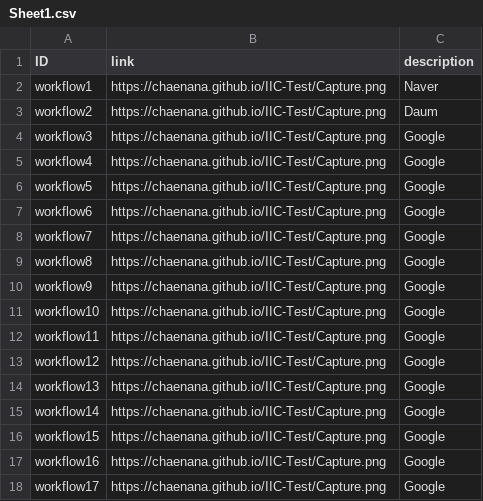
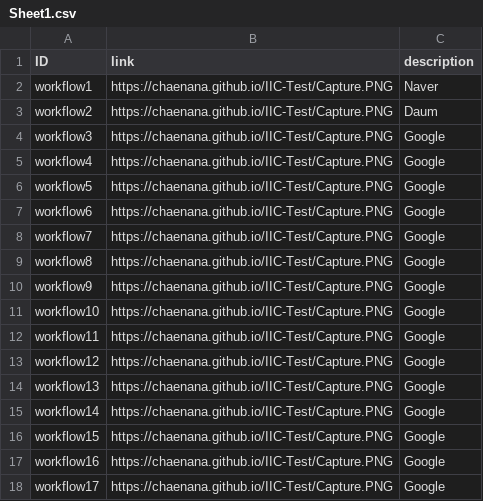
Before and after one commit to chaenana/IIC-Test, a CSV file: Sheet1.csv, drawn as a sheet.

```diff
--- a/Sheet1.csv
+++ b/Sheet1.csv
@@ -1,18 +1,18 @@
 ID,link,description
-workflow1,https://chaenana.github.io/IIC-Test/Capture.png,Naver
-workflow2,https://chaenana.github.io/IIC-Test/Capture.png,Daum
-workflow3,https://chaenana.github.io/IIC-Test/Capture.png,Google
-workflow4,https://chaenana.github.io/IIC-Test/Capture.png,Google
-workflow5,https://chaenana.github.io/IIC-Test/Capture.png,Google
-workflow6,https://chaenana.github.io/IIC-Test/Capture.png,Google
-workflow7,https://chaenana.github.io/IIC-Test/Capture.png,Google
-workflow8,https://chaenana.github.io/IIC-Test/Capture.png,Google
-workflow9,https://chaenana.github.io/IIC-Test/Capture.png,Google
-workflow10,https://chaenana.github.io/IIC-Test/Capture.png,Google
-workflow11,https://chaenana.github.io/IIC-Test/Capture.png,Google
-workflow12,https://chaenana.github.io/IIC-Test/Capture.png,Google
-workflow13,https://chaenana.github.io/IIC-Test/Capture.png,Google
-workflow14,https://chaenana.github.io/IIC-Test/Capture.png,Google
-workflow15,https://chaenana.github.io/IIC-Test/Capture.png,Google
-workflow16,https://chaenana.github.io/IIC-Test/Capture.png,Google
-workflow17,https://chaenana.github.io/IIC-Test/Capture.png,Google
+workflow1,https://chaenana.github.io/IIC-Test/Capture.PNG,Naver
+workflow2,https://chaenana.github.io/IIC-Test/Capture.PNG,Daum
+workflow3,https://chaenana.github.io/IIC-Test/Capture.PNG,Google
+workflow4,https://chaenana.github.io/IIC-Test/Capture.PNG,Google
+workflow5,https://chaenana.github.io/IIC-Test/Capture.PNG,Google
+workflow6,https://chaenana.github.io/IIC-Test/Capture.PNG,Google
+workflow7,https://chaenana.github.io/IIC-Test/Capture.PNG,Google
+workflow8,https://chaenana.github.io/IIC-Test/Capture.PNG,Google
+workflow9,https://chaenana.github.io/IIC-Test/Capture.PNG,Google
+workflow10,https://chaenana.github.io/IIC-Test/Capture.PNG,Google
+workflow11,https://chaenana.github.io/IIC-Test/Capture.PNG,Google
+workflow12,https://chaenana.github.io/IIC-Test/Capture.PNG,Google
+workflow13,https://chaenana.github.io/IIC-Test/Capture.PNG,Google
+workflow14,https://chaenana.github.io/IIC-Test/Capture.PNG,Google
+workflow15,https://chaenana.github.io/IIC-Test/Capture.PNG,Google
+workflow16,https://chaenana.github.io/IIC-Test/Capture.PNG,Google
+workflow17,https://chaenana.github.io/IIC-Test/Capture.PNG,Google
```
Also changed, not shown: 1 other file.
